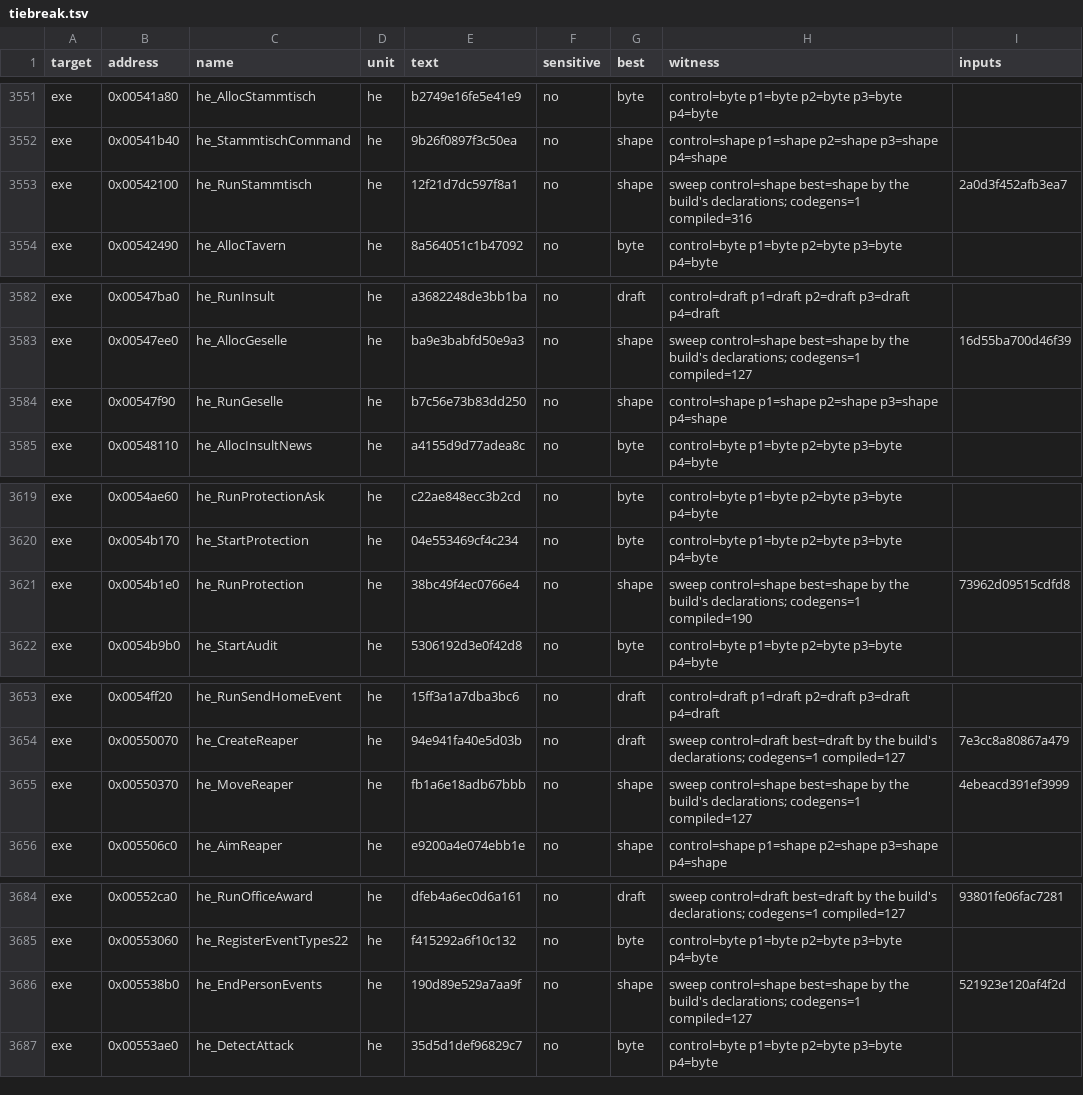
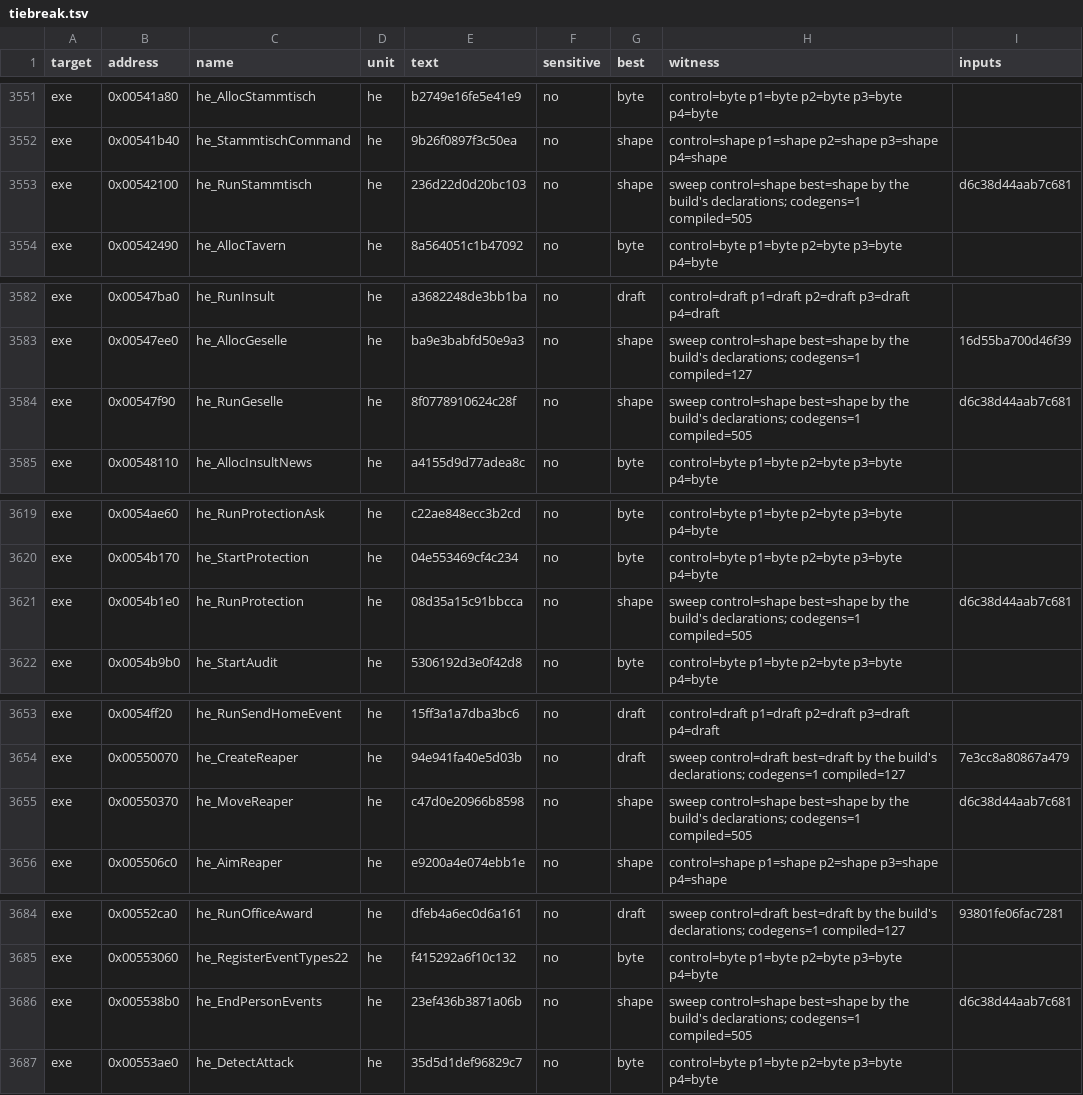
Before and after one commit to guildhaus/reguild, a TSV file: ledger/tiebreak.tsv, drawn as a sheet; only a part is shown, gaps mark what is left out; the diff covers the shown part only.

```diff
--- a/ledger/tiebreak.tsv
+++ b/ledger/tiebreak.tsv
@@ -3552,3 +3552,3 @@ exe	0x00541a80	he_AllocStammtisch	he	b2749e16fe5e41e9	no	byte	control=byte p1=by
 exe	0x00541b40	he_StammtischCommand	he	9b26f0897f3c50ea	no	shape	control=shape p1=shape p2=shape p3=shape p4=shape	
-exe	0x00542100	he_RunStammtisch	he	12f21d7dc597f8a1	no	shape	sweep control=shape best=shape by the build's declarations; codegens=1 compiled=316	2a0d3f452afb3ea7
+exe	0x00542100	he_RunStammtisch	he	236d22d0d20bc103	no	shape	sweep control=shape best=shape by the build's declarations; codegens=1 compiled=505	d6c38d44aab7c681
 exe	0x00542490	he_AllocTavern	he	8a564051c1b47092	no	byte	control=byte p1=byte p2=byte p3=byte p4=byte	
@@ -3583,3 +3583,3 @@ exe	0x00547ba0	he_RunInsult	he	a3682248de3bb1ba	no	draft	control=draft p1=draft
 exe	0x00547ee0	he_AllocGeselle	he	ba9e3babfd50e9a3	no	shape	sweep control=shape best=shape by the build's declarations; codegens=1 compiled=127	16d55ba700d46f39
-exe	0x00547f90	he_RunGeselle	he	b7c56e73b83dd250	no	shape	control=shape p1=shape p2=shape p3=shape p4=shape	
+exe	0x00547f90	he_RunGeselle	he	8f0778910624c28f	no	shape	sweep control=shape best=shape by the build's declarations; codegens=1 compiled=505	d6c38d44aab7c681
 exe	0x00548110	he_AllocInsultNews	he	a4155d9d77adea8c	no	byte	control=byte p1=byte p2=byte p3=byte p4=byte	
@@ -3620,3 +3620,3 @@ exe	0x0054ae60	he_RunProtectionAsk	he	c22ae848ecc3b2cd	no	byte	control=byte p1=b
 exe	0x0054b170	he_StartProtection	he	04e553469cf4c234	no	byte	control=byte p1=byte p2=byte p3=byte p4=byte	
-exe	0x0054b1e0	he_RunProtection	he	38bc49f4ec0766e4	no	shape	sweep control=shape best=shape by the build's declarations; codegens=1 compiled=190	73962d09515cdfd8
+exe	0x0054b1e0	he_RunProtection	he	08d35a15c91bbcca	no	shape	sweep control=shape best=shape by the build's declarations; codegens=1 compiled=505	d6c38d44aab7c681
 exe	0x0054b9b0	he_StartAudit	he	5306192d3e0f42d8	no	byte	control=byte p1=byte p2=byte p3=byte p4=byte	
@@ -3654,3 +3654,3 @@ exe	0x0054ff20	he_RunSendHomeEvent	he	15ff3a1a7dba3bc6	no	draft	control=draft p1
 exe	0x00550070	he_CreateReaper	he	94e941fa40e5d03b	no	draft	sweep control=draft best=draft by the build's declarations; codegens=1 compiled=127	7e3cc8a80867a479
-exe	0x00550370	he_MoveReaper	he	fb1a6e18adb67bbb	no	shape	sweep control=shape best=shape by the build's declarations; codegens=1 compiled=127	4ebeacd391ef3999
+exe	0x00550370	he_MoveReaper	he	c47d0e20966b8598	no	shape	sweep control=shape best=shape by the build's declarations; codegens=1 compiled=505	d6c38d44aab7c681
 exe	0x005506c0	he_AimReaper	he	e9200a4e074ebb1e	no	shape	control=shape p1=shape p2=shape p3=shape p4=shape	
@@ -3685,3 +3685,3 @@ exe	0x00552ca0	he_RunOfficeAward	he	dfeb4a6ec0d6a161	no	draft	sweep control=draf
 exe	0x00553060	he_RegisterEventTypes22	he	f415292a6f10c132	no	byte	control=byte p1=byte p2=byte p3=byte p4=byte	
-exe	0x005538b0	he_EndPersonEvents	he	190d89e529a7aa9f	no	shape	sweep control=shape best=shape by the build's declarations; codegens=1 compiled=127	521923e120af4f2d
+exe	0x005538b0	he_EndPersonEvents	he	23ef436b3871a06b	no	shape	sweep control=shape best=shape by the build's declarations; codegens=1 compiled=505	d6c38d44aab7c681
 exe	0x00553ae0	he_DetectAttack	he	35d5d1def96829c7	no	byte	control=byte p1=byte p2=byte p3=byte p4=byte	
```
Also changed, not shown: 8 edited cells elsewhere in this file, 14 other files.
